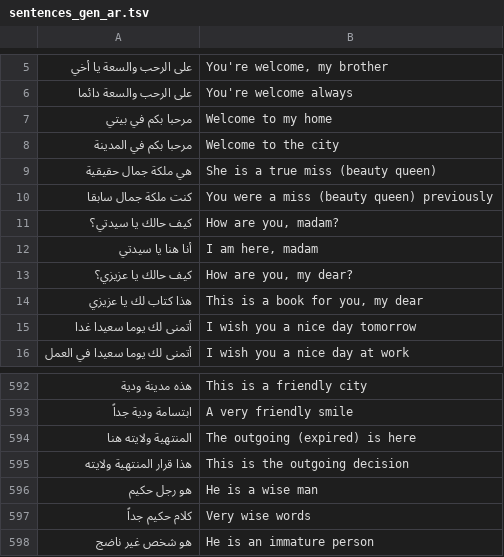
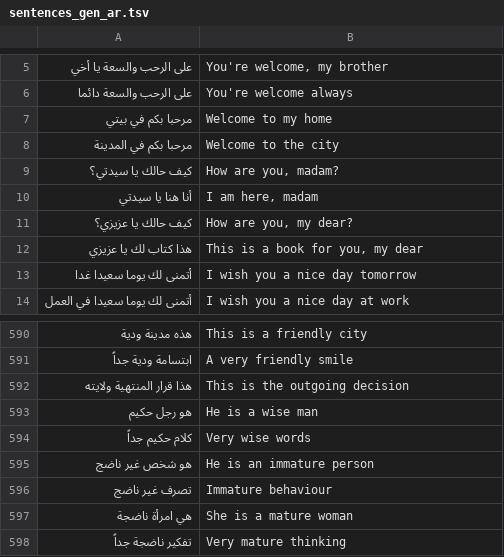
Before and after one commit to codegeasse1/kotoba-learn, a TSV file: app/src/main/assets/sentences_gen_ar.tsv, drawn as a sheet; only a part is shown, gaps mark what is left out; the shorter side is filled out with more unchanged rows; the diff names each change by its address in the sheet, - before the commit and + after, or states it on an @@ line.

```diff
--- a/app/src/main/assets/sentences_gen_ar.tsv
+++ b/app/src/main/assets/sentences_gen_ar.tsv
-row 9: هي ملكة جمال حقيقية | She is a true miss (beauty queen)
-row 10: كنت ملكة جمال سابقا | You were a miss (beauty queen) previously
-row 594: المنتهية ولايته هنا | The outgoing (expired) is here
```
Also changed, not shown: app/src/main/assets/sentences_gen_kn.tsv, app/src/main/assets/sentences_gen_ur.tsv, 15 other files.
